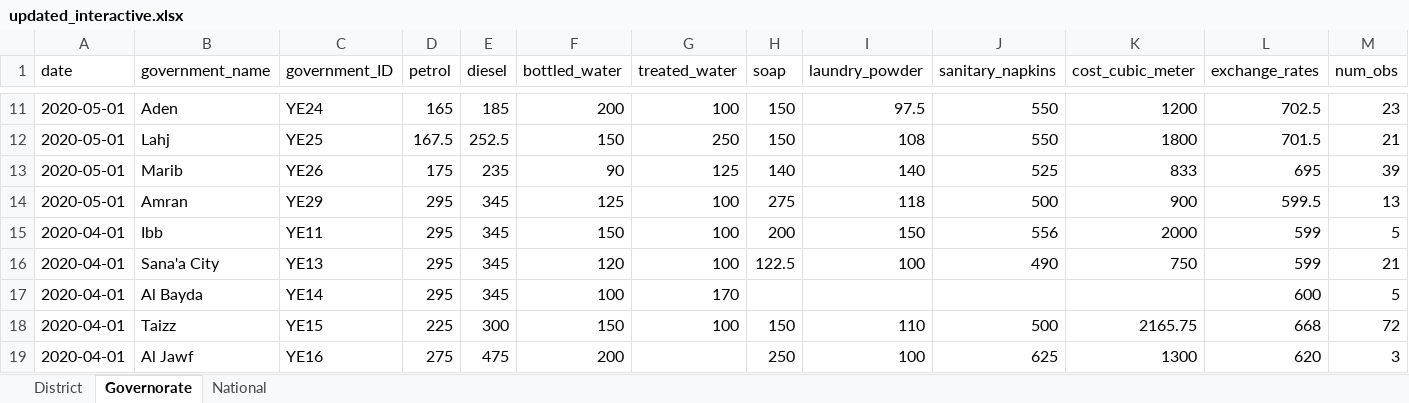
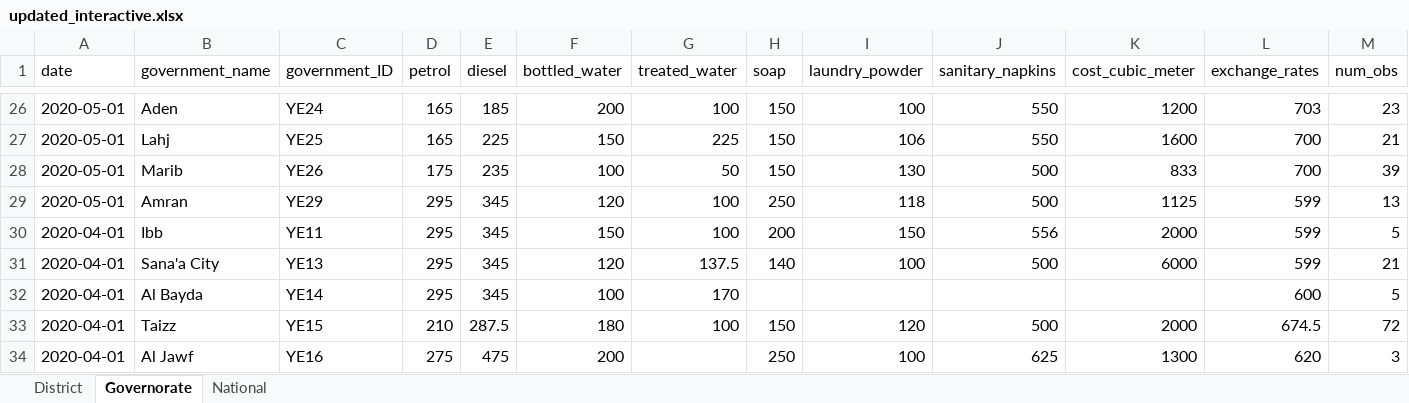
Before and after one commit to NaFerr/JMMI_Interactive, an Excel workbook: data/updated_interactive.xlsx, sheet Governorate, drawn as a sheet; only a part is shown, gaps mark what is left out; values as stored, in another font and other column widths than the file's, no borders; addresses are those after the commit; the diff covers the shown part only; the diff names each change by its address in the sheet, - before the commit and + after, or states it on an @@ line.

```diff
--- a/data/updated_interactive.xlsx (sheet Governorate)
+++ b/data/updated_interactive.xlsx (sheet Governorate)
-I26 (laundry_powder): 97.5
+I26 (laundry_powder): 100
-L26 (exchange_rates): 702.5
+L26 (exchange_rates): 703
-D27 (petrol): 167.5
+D27 (petrol): 165
-E27 (diesel): 252.5
+E27 (diesel): 225
-G27 (treated_water): 250
+G27 (treated_water): 225
-I27 (laundry_powder): 108
+I27 (laundry_powder): 106
-K27 (cost_cubic_meter): 1800
+K27 (cost_cubic_meter): 1600
-L27 (exchange_rates): 701.5
+L27 (exchange_rates): 700
-F28 (bottled_water): 90
+F28 (bottled_water): 100
-G28 (treated_water): 125
+G28 (treated_water): 50
-H28 (soap): 140
+H28 (soap): 150
-I28 (laundry_powder): 140
+I28 (laundry_powder): 130
-J28 (sanitary_napkins): 525
+J28 (sanitary_napkins): 500
-L28 (exchange_rates): 695
+L28 (exchange_rates): 700
-F29 (bottled_water): 125
+F29 (bottled_water): 120
-H29 (soap): 275
+H29 (soap): 250
-K29 (cost_cubic_meter): 900
+K29 (cost_cubic_meter): 1125
-L29 (exchange_rates): 599.5
+L29 (exchange_rates): 599
-G31 (treated_water): 100
+G31 (treated_water): 137.5
-H31 (soap): 122.5
+H31 (soap): 140
-J31 (sanitary_napkins): 490
+J31 (sanitary_napkins): 500
-K31 (cost_cubic_meter): 750
+K31 (cost_cubic_meter): 6000
-D33 (petrol): 225
+D33 (petrol): 210
-E33 (diesel): 300
+E33 (diesel): 287.5
-F33 (bottled_water): 150
+F33 (bottled_water): 180
-I33 (laundry_powder): 110
+I33 (laundry_powder): 120
-K33 (cost_cubic_meter): 2165.75
+K33 (cost_cubic_meter): 2000
-L33 (exchange_rates): 668
+L33 (exchange_rates): 674.5
```
Also changed, not shown: 36 added rows, 21 removed rows and 1116 edited cells elsewhere in this sheet, sheet District, sheet National, 19 other files.
